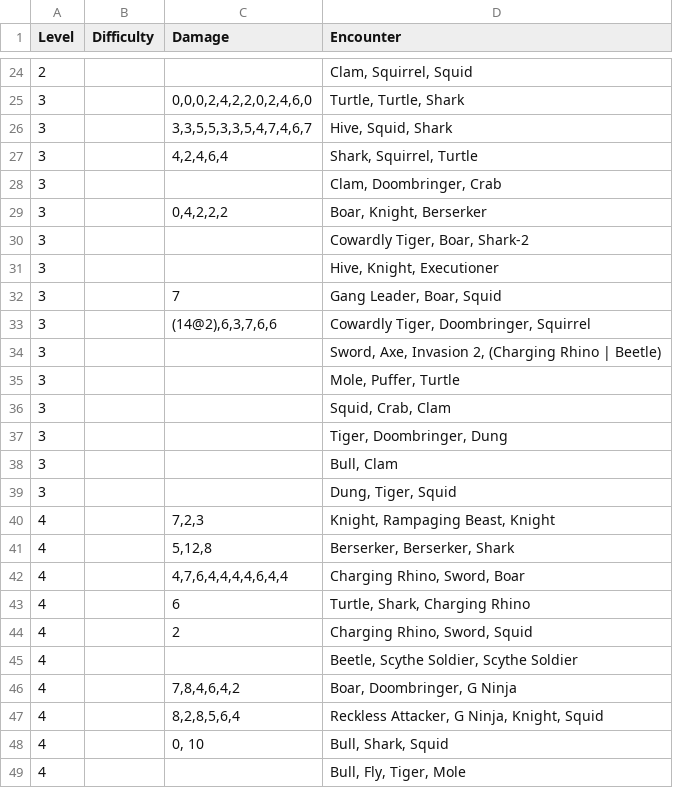
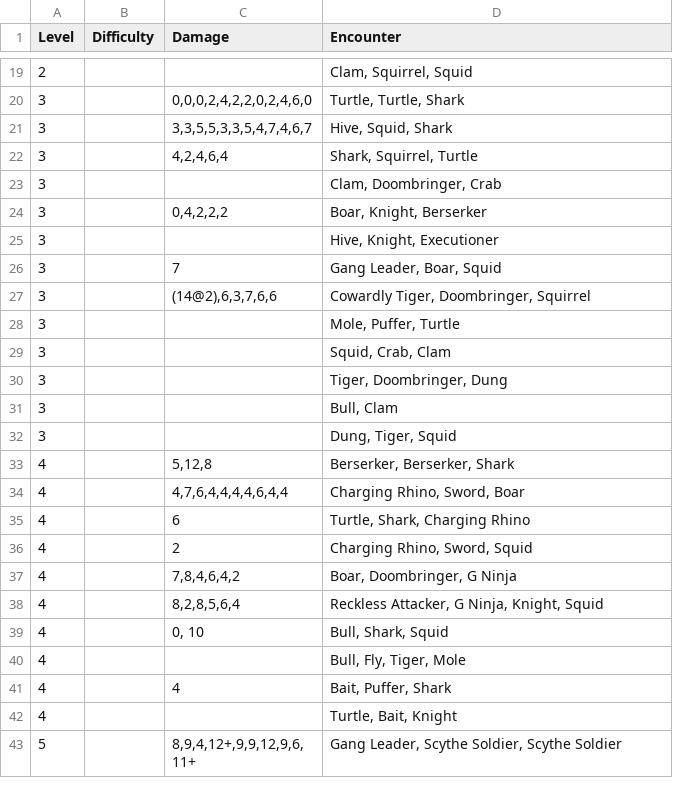
Before and after one commit to JST5000/TrinityAccord, a CSV file: Assets/Resources/EncountersGenerated.csv, drawn as a sheet; only a part is shown, gaps mark what is left out; the shorter side is filled out with more unchanged rows; the diff covers the shown part only.

```diff
--- a/Assets/Resources/EncountersGenerated.csv
+++ b/Assets/Resources/EncountersGenerated.csv
@@ -29,3 +24,2 @@ Level,Difficulty,Damage,Encounter
 "3",,"0,4,2,2,2","Boar, Knight, Berserker"
-"3",,"","Cowardly Tiger, Boar, Shark-2"
 "3",,"","Hive, Knight, Executioner"
@@ -33,3 +27,2 @@ Level,Difficulty,Damage,Encounter
 "3",,"(14@2),6,3,7,6,6","Cowardly Tiger, Doombringer, Squirrel"
-"3",,"","Sword, Axe, Invasion 2, (Charging Rhino | Beetle)"
 "3",,"","Mole, Puffer, Turtle"
@@ -39,3 +32,2 @@ Level,Difficulty,Damage,Encounter
 "3",,"","Dung, Tiger, Squid"
-"4",,"7,2,3","Knight, Rampaging Beast, Knight"
 "4",,"5,12,8","Berserker, Berserker, Shark"
@@ -44,3 +36,2 @@ Level,Difficulty,Damage,Encounter
 "4",,"2","Charging Rhino, Sword, Squid"
-"4",,"","Beetle, Scythe Soldier, Scythe Soldier"
 "4",,"7,8,4,6,4,2","Boar, Doombringer, G Ninja"
```
Also changed, not shown: 10 removed rows elsewhere in this file, 37 other files.
